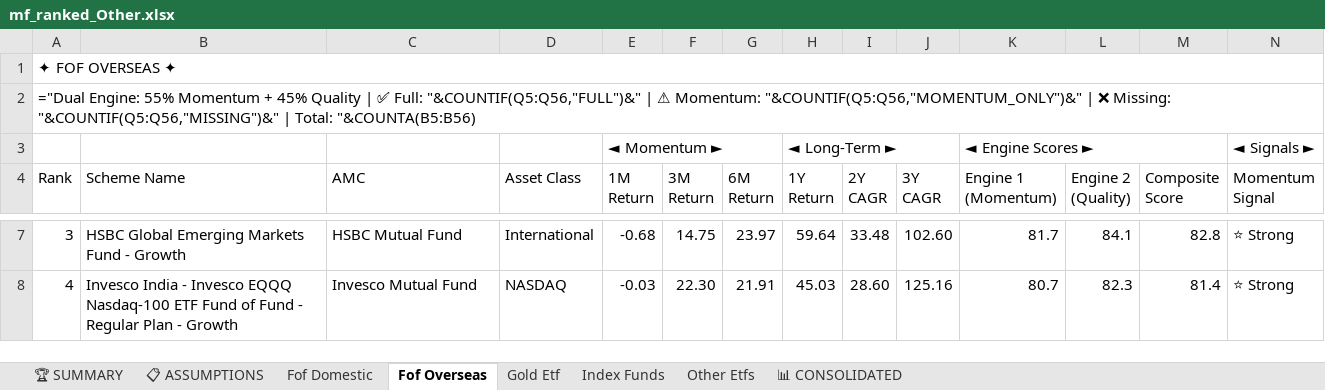
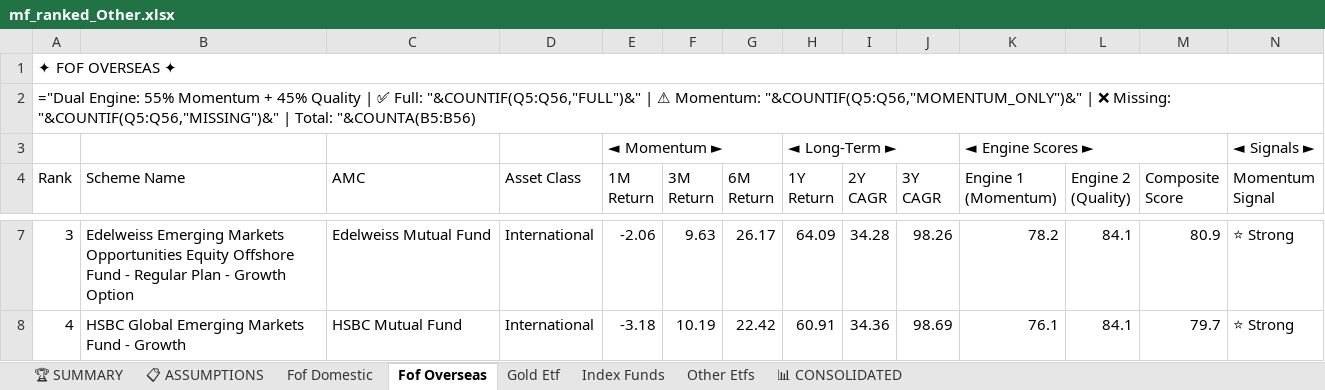
Before and after one commit to rahulshirke7951/amfi-mf-ranker-other, an Excel workbook: output/mf_ranked_Other.xlsx, sheet Fof Overseas, drawn as a sheet; only a part is shown, gaps mark what is left out; values as stored, in another font and other column widths than the file's, no cell formats; formulas without a stored value are shown as written; the diff covers the shown part only; the diff names each change by its address in the sheet, - before the commit and + after, or states it on an @@ line.

```diff
--- a/output/mf_ranked_Other.xlsx (sheet Fof Overseas)
+++ b/output/mf_ranked_Other.xlsx (sheet Fof Overseas)
-B7 (Scheme Name): HSBC Global Emerging Markets Fund - Growth
+B7 (Scheme Name): Edelweiss Emerging Markets Opportunities Equity Offshore Fund - Regular Plan - Growth Option
-C7 (AMC): HSBC Mutual Fund
+C7 (AMC): Edelweiss Mutual Fund
-E7 (1M Return): -0.68
+E7 (1M Return): -2.06
-F7 (3M Return): 14.75
+F7 (3M Return): 9.63
-G7 (6M Return): 23.97
+G7 (6M Return): 26.17
-H7 (1Y Return): 59.64
+H7 (1Y Return): 64.09
-I7 (2Y CAGR): 33.48
+I7 (2Y CAGR): 34.28
-J7 (3Y CAGR): 102.60
+J7 (3Y CAGR): 98.26
-K7 (Engine 1 (Momentum)): 81.7
+K7 (Engine 1 (Momentum)): 78.2
-M7 (Composite Score): 82.8
+M7 (Composite Score): 80.9
-B8 (Scheme Name): Invesco India - Invesco EQQQ Nasdaq-100 ETF Fund of Fund - Regular Plan - Growth
+B8 (Scheme Name): HSBC Global Emerging Markets Fund - Growth
-C8 (AMC): Invesco Mutual Fund
+C8 (AMC): HSBC Mutual Fund
-D8 (Asset Class): NASDAQ
+D8 (Asset Class): International
-E8 (1M Return): -0.03
+E8 (1M Return): -3.18
-F8 (3M Return): 22.30
+F8 (3M Return): 10.19
-G8 (6M Return): 21.91
+G8 (6M Return): 22.42
-H8 (1Y Return): 45.03
+H8 (1Y Return): 60.91
-I8 (2Y CAGR): 28.60
+I8 (2Y CAGR): 34.36
-J8 (3Y CAGR): 125.16
+J8 (3Y CAGR): 98.69
-K8 (Engine 1 (Momentum)): 80.7
+K8 (Engine 1 (Momentum)): 76.1
-L8 (Engine 2 (Quality)): 82.3
+L8 (Engine 2 (Quality)): 84.1
-M8 (Composite Score): 81.4
+M8 (Composite Score): 79.7
```
Also changed, not shown: 582 edited cells elsewhere in this sheet, sheet 📊 CONSOLIDATED, sheet Index Funds, sheet Fof Domestic, sheet Other Etfs, sheet Gold Etf, sheet 🏆 SUMMARY, 1 more sheet, cell formats.
